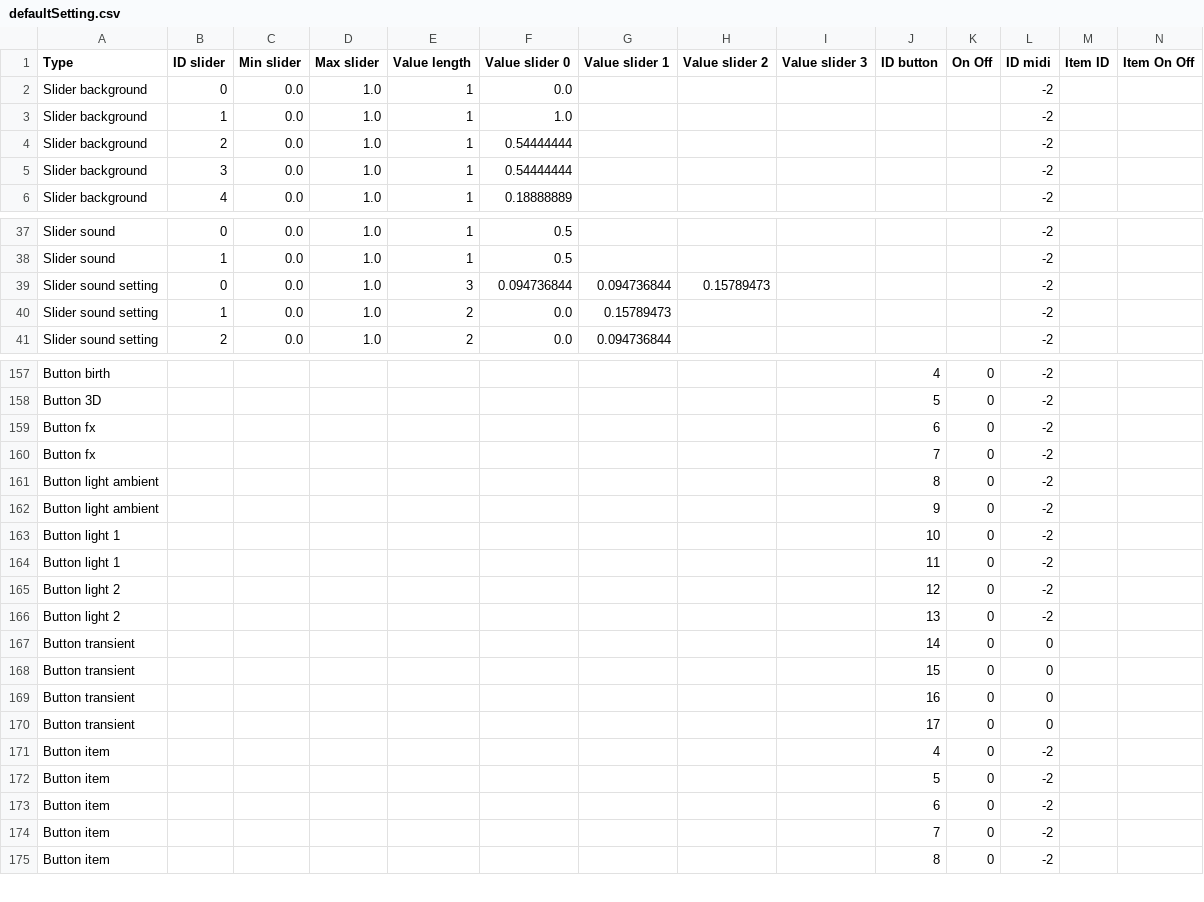
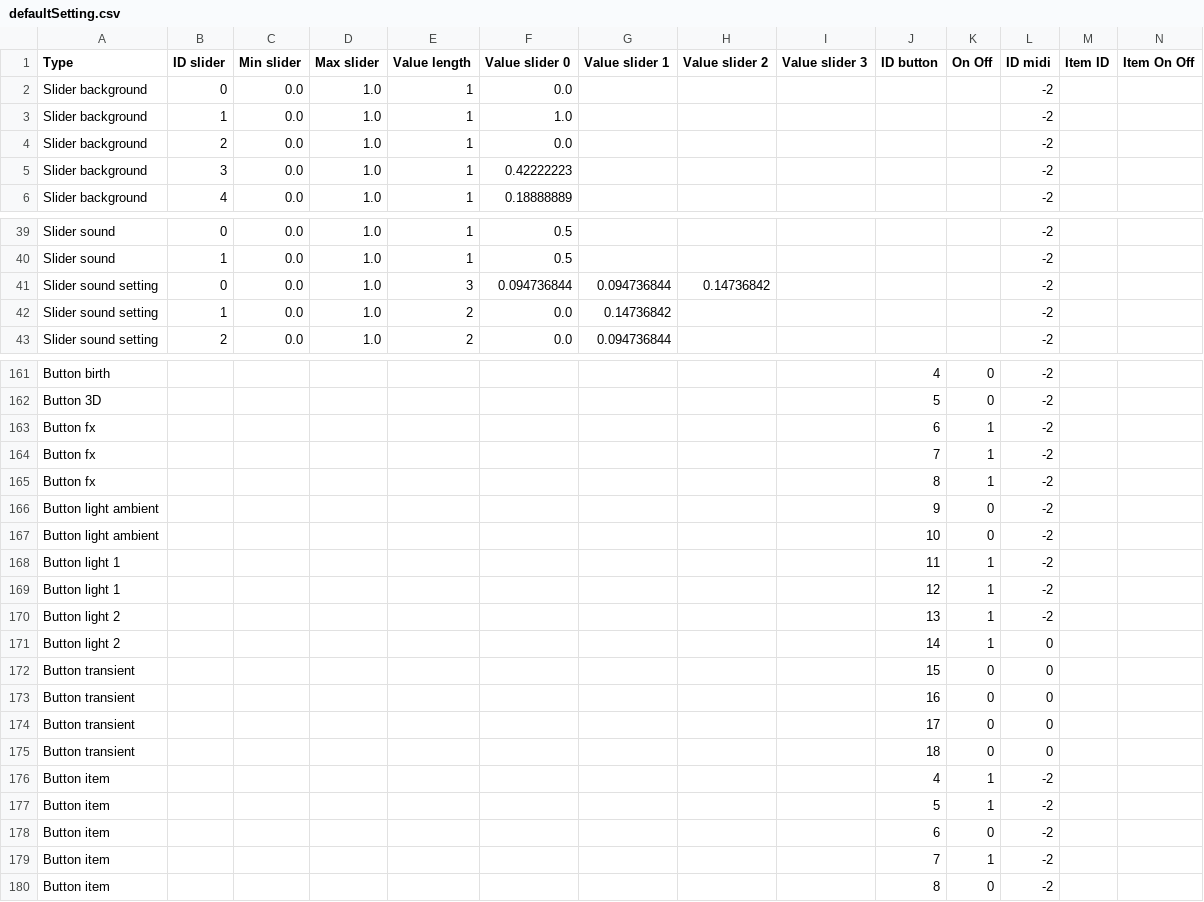
Before and after one commit to knupel/ROMANESCO-Processing, a CSV file: src/sources/preferences/setting/defaultSetting.csv, drawn as a sheet; only a part is shown, gaps mark what is left out; addresses are those after the commit; rows hold the shown columns only; the diff covers the shown part only; the diff names each change by its address in the sheet, - before the commit and + after, or states it on an @@ line.

Commit message:
add button to clear the FX list

```diff
--- a/src/sources/preferences/setting/defaultSetting.csv
+++ b/src/sources/preferences/setting/defaultSetting.csv
-F4 (Value slider 0): 0.54444444
+F4 (Value slider 0): 0.0
-F5 (Value slider 0): 0.54444444
+F5 (Value slider 0): 0.42222223
-H41 (Value slider 2): 0.15789473
+H41 (Value slider 2): 0.14736842
-G42 (Value slider 1): 0.15789473
+G42 (Value slider 1): 0.14736842
-K163:K165 (On Off): 0
+K163:K165 (On Off): 1
-A165 (Type): Button light ambient
+A165 (Type): Button fx
-A167 (Type): Button light 1
+A167 (Type): Button light ambient
-K168:K171 (On Off): 0
+K168:K171 (On Off): 1
-A169 (Type): Button light 2
+A169 (Type): Button light 1
-A171 (Type): Button transient
+A171 (Type): Button light 2
+row 175: Button transient |  |  |  |  |  |  |  |  | 18 | 0 | 0
-K176:K177 (On Off): 0
+K176:K177 (On Off): 1
-K179 (On Off): 0
+K179 (On Off): 1
```
Also changed, not shown: 12 added rows and 28 edited cells elsewhere in this file, 19 other files.
